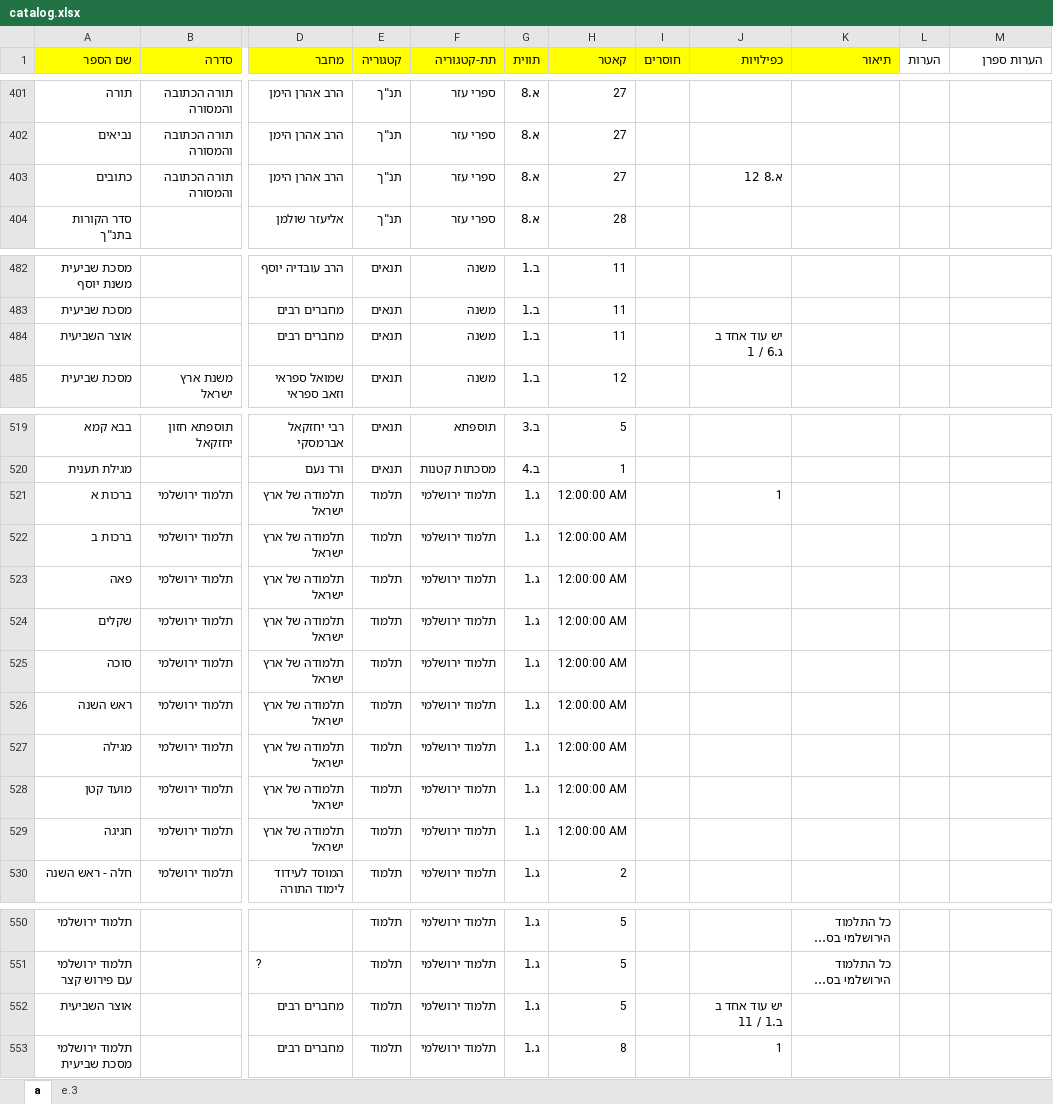
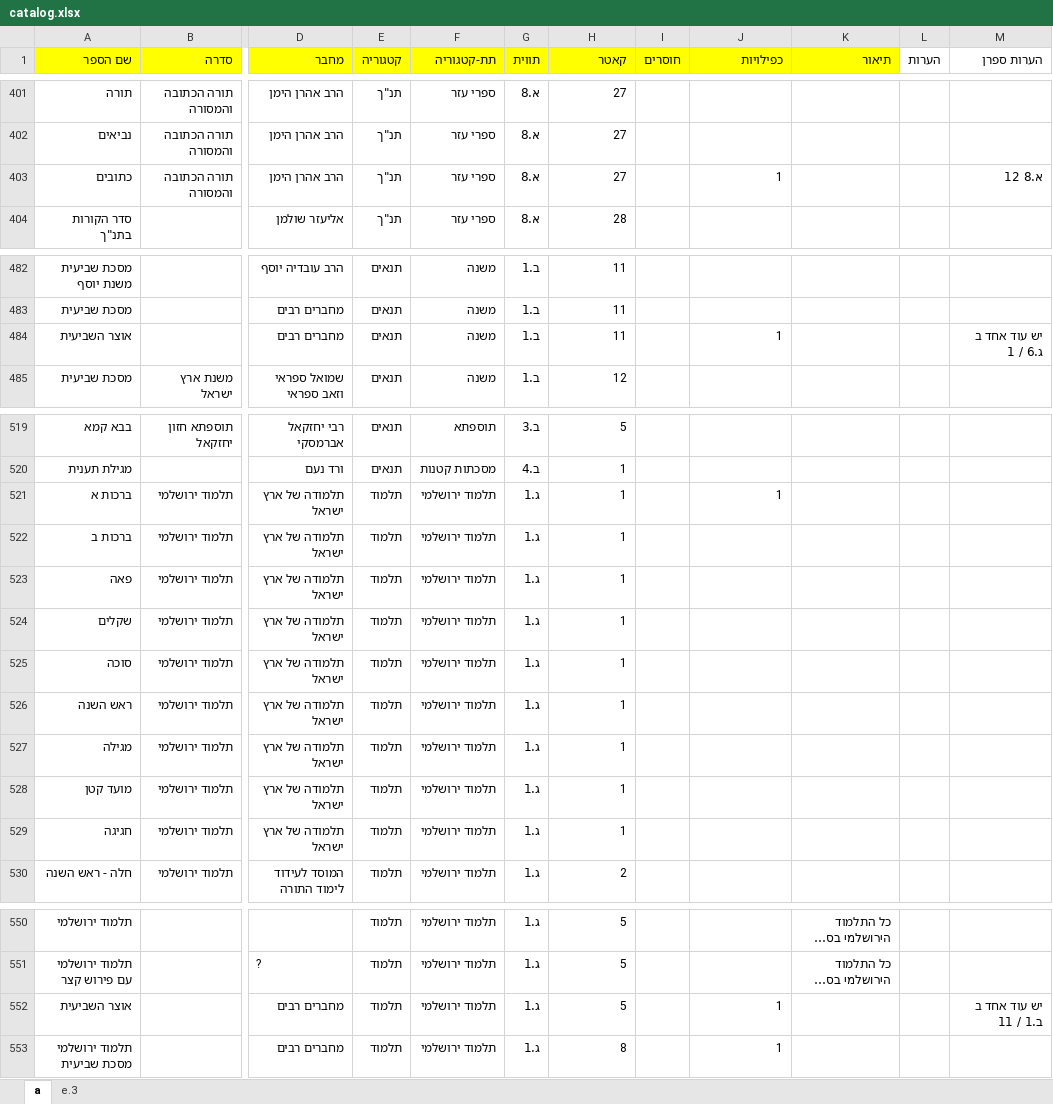
Before and after one commit to TapChap/LibraryCatalog, an Excel workbook: app/catalog.xlsx, sheet a, drawn as a sheet; only a part is shown, gaps mark what is left out; long unchanged cells end in …; values as stored, in another font and other column widths than the file's, no borders; charts and pictures not drawn; the diff names each change by its address in the sheet, - before the commit and + after, or states it on an @@ line.

```diff
--- a/app/catalog.xlsx (sheet a)
+++ b/app/catalog.xlsx (sheet a)
-J403 (כפילויות): א.8 12
+J403 (כפילויות): 1
-M403 (הערות ספרן): (empty)
+M403 (הערות ספרן): א.8 12
-J484 (כפילויות): יש עוד אחד ב ג.6 / 1
+J484 (כפילויות): 1
-M484 (הערות ספרן): (empty)
+M484 (הערות ספרן): יש עוד אחד ב ג.6 / 1
-H521:H529 (קאטר): 12:00:00 AM
+H521:H529 (קאטר): 1
-J552 (כפילויות): יש עוד אחד ב ב.1 / 11
+J552 (כפילויות): 1
-M552 (הערות ספרן): (empty)
+M552 (הערות ספרן): יש עוד אחד ב ב.1 / 11
```
Also changed, not shown: charts or pictures, 5 other files.
